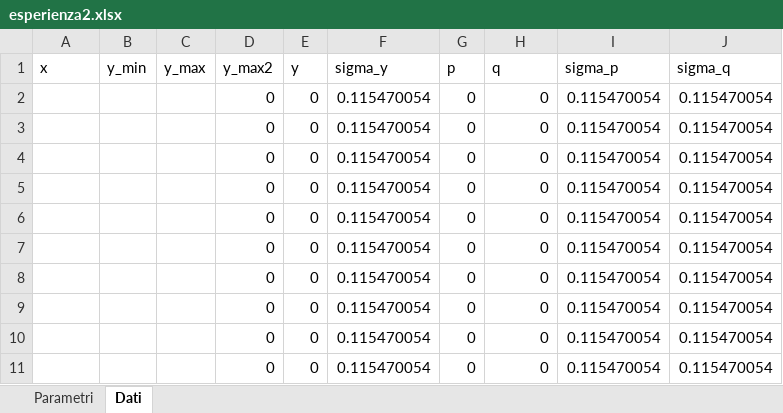
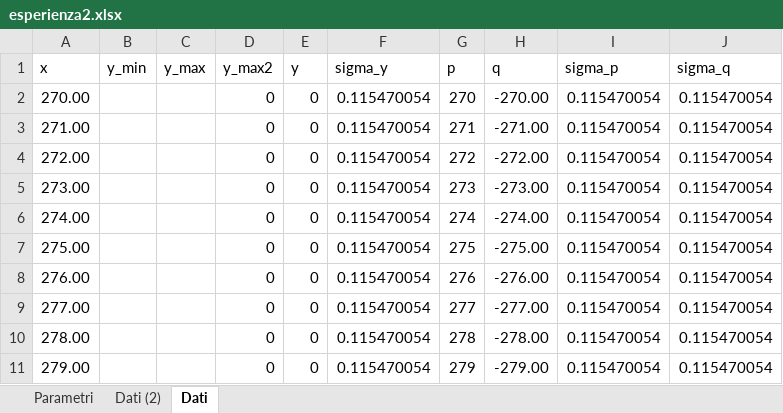
Before and after one commit to Its-mics/Laboratorio-di-Ottica, an Excel workbook: Laboratorio/esperienza2/esperienza2.xlsx, sheet Dati, drawn as a sheet; only a part is shown; values as stored, in another font and other column widths than the file's, no borders; charts and pictures not drawn; the diff covers the shown part only; the diff names each change by its address in the sheet, - before the commit and + after, or states it on an @@ line.

```diff
--- a/Laboratorio/esperienza2/esperienza2.xlsx (sheet Dati)
+++ b/Laboratorio/esperienza2/esperienza2.xlsx (sheet Dati)
+sheet tab: Dati (2)
-A2 (x): (empty)
+A2 (x): 270.00
-G2 (p): 0
+G2 (p): 270
-H2 (q): 0
+H2 (q): -270.00
-A3 (x): (empty)
+A3 (x): 271.00
-G3 (p): 0
+G3 (p): 271
-H3 (q): 0
+H3 (q): -271.00
-A4 (x): (empty)
+A4 (x): 272.00
-G4 (p): 0
+G4 (p): 272
-H4 (q): 0
+H4 (q): -272.00
-A5 (x): (empty)
+A5 (x): 273.00
-G5 (p): 0
+G5 (p): 273
-H5 (q): 0
+H5 (q): -273.00
-A6 (x): (empty)
+A6 (x): 274.00
-G6 (p): 0
+G6 (p): 274
-H6 (q): 0
+H6 (q): -274.00
-A7 (x): (empty)
+A7 (x): 275.00
-G7 (p): 0
+G7 (p): 275
-H7 (q): 0
+H7 (q): -275.00
-A8 (x): (empty)
+A8 (x): 276.00
-G8 (p): 0
+G8 (p): 276
-H8 (q): 0
+H8 (q): -276.00
-A9 (x): (empty)
+A9 (x): 277.00
-G9 (p): 0
+G9 (p): 277
-H9 (q): 0
+H9 (q): -277.00
-A10 (x): (empty)
+A10 (x): 278.00
-G10 (p): 0
+G10 (p): 278
-H10 (q): 0
+H10 (q): -278.00
-A11 (x): (empty)
+A11 (x): 279.00
-G11 (p): 0
+G11 (p): 279
-H11 (q): 0
+H11 (q): -279.00
```
Also changed, not shown: 347 edited cells elsewhere in this sheet, charts or pictures.
